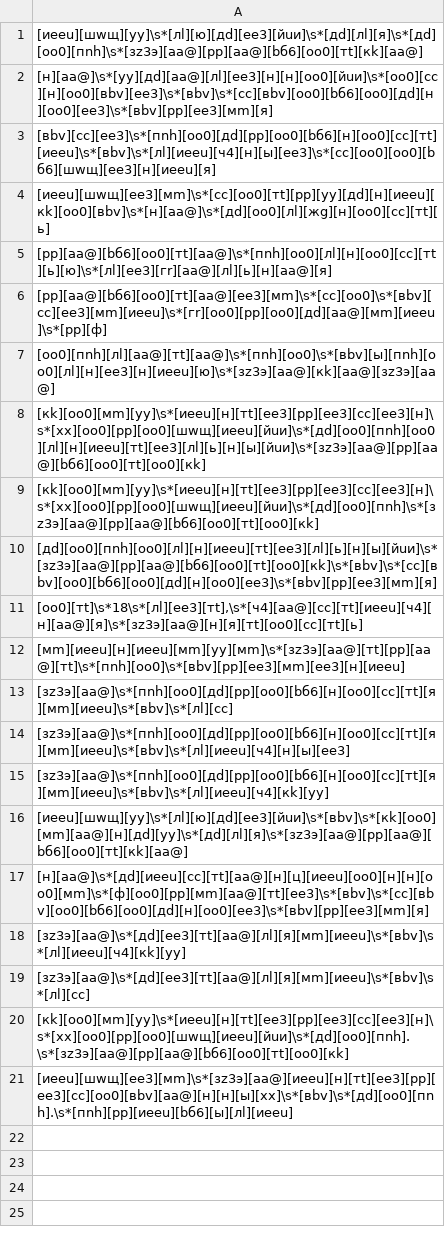
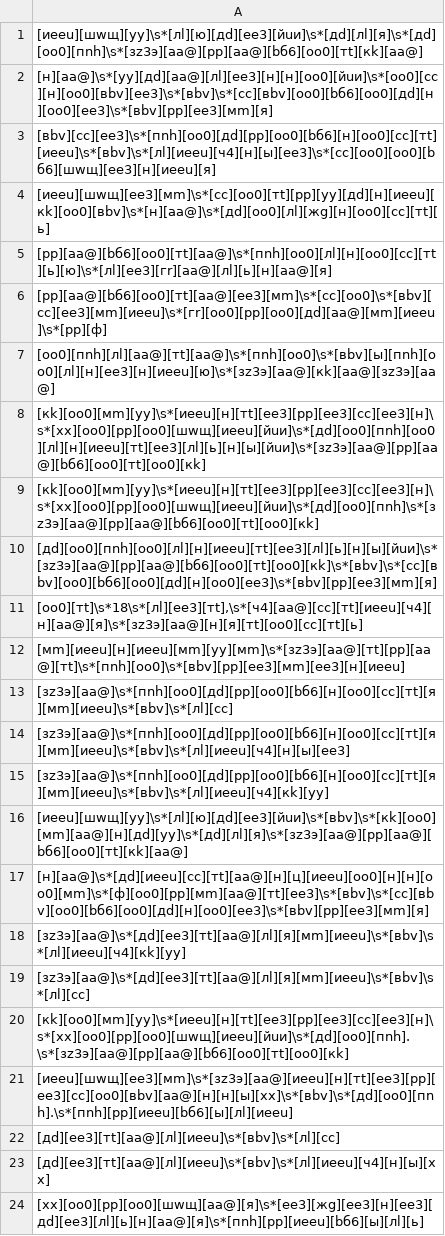
Before and after one commit to brdchy/bot_cleaner, a CSV file: txts/base/ad_patterns.csv (was txts/ad_patterns.csv), drawn as a sheet.

```diff
--- a/txts/ad_patterns.csv
+++ b/txts/base/ad_patterns.csv
@@ -21 +21,4 @@
 [иeеu][шwщ][eе3][мm]\s*[зz3э][aа@][иeеu][н][тt][eе3][pр][eе3][cс][оo0][вbv][aа@][н][н][ы][xх]\s*[вbv]\s*[дd][оo0][пnh].\s*[пnh][pр][иeеu][bб6][ы][лl][иeеu]
+[дd][eе3][тt][aа@][лl][иeеu]\s*[вbv]\s*[лl][cс]
+[дd][eе3][тt][aа@][лl][иeеu]\s*[вbv]\s*[лl][иeеu][ч4][н][ы][xх]
+[xх][оo0][pр][оo0][шwщ][aа@][я]\s*[eе3][жg][eе3][н][eе3][дd][eе3][лl][ь][н][aа@][я]\s*[пnh][pр][иeеu][bб6][ы][лl][ь]
```
Also changed, not shown: 16 other files.
